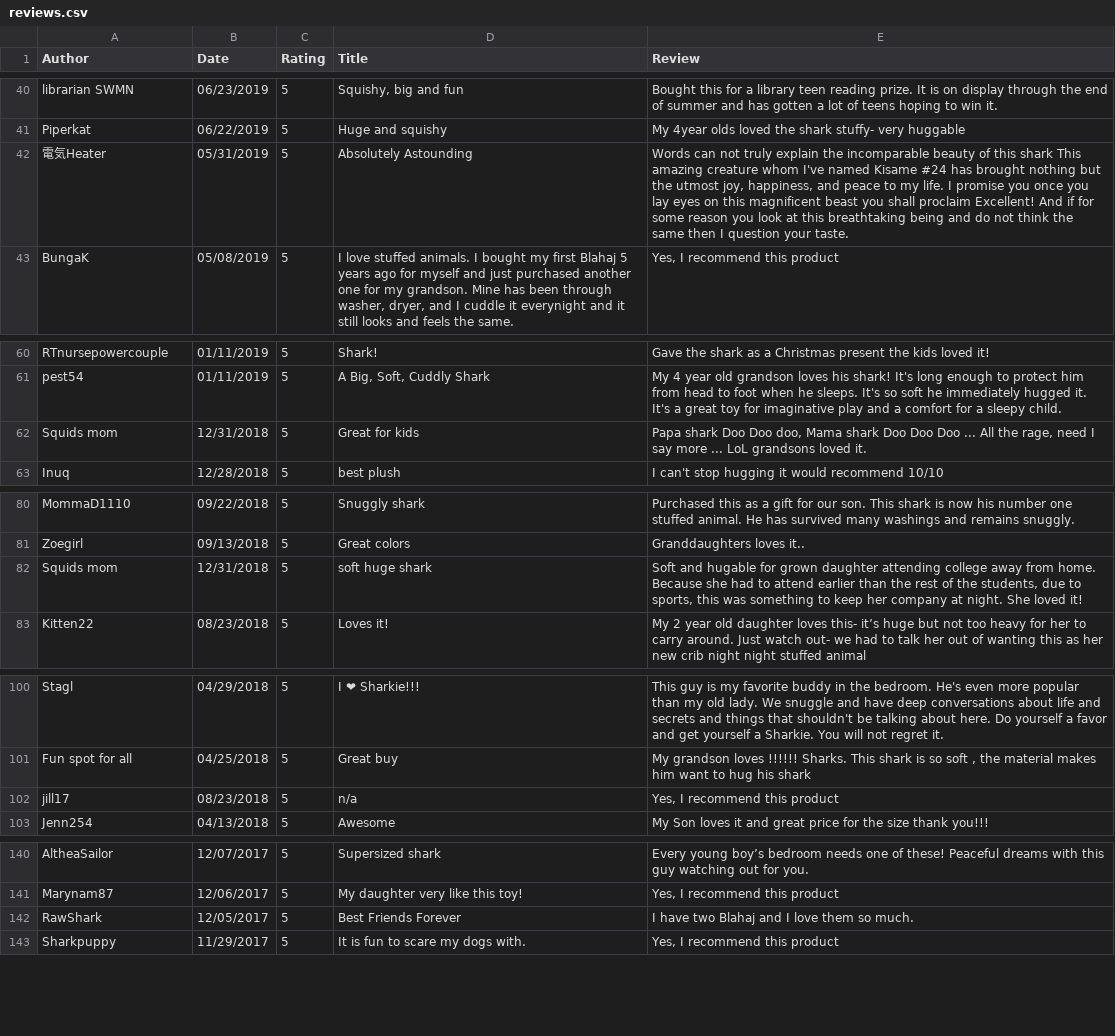
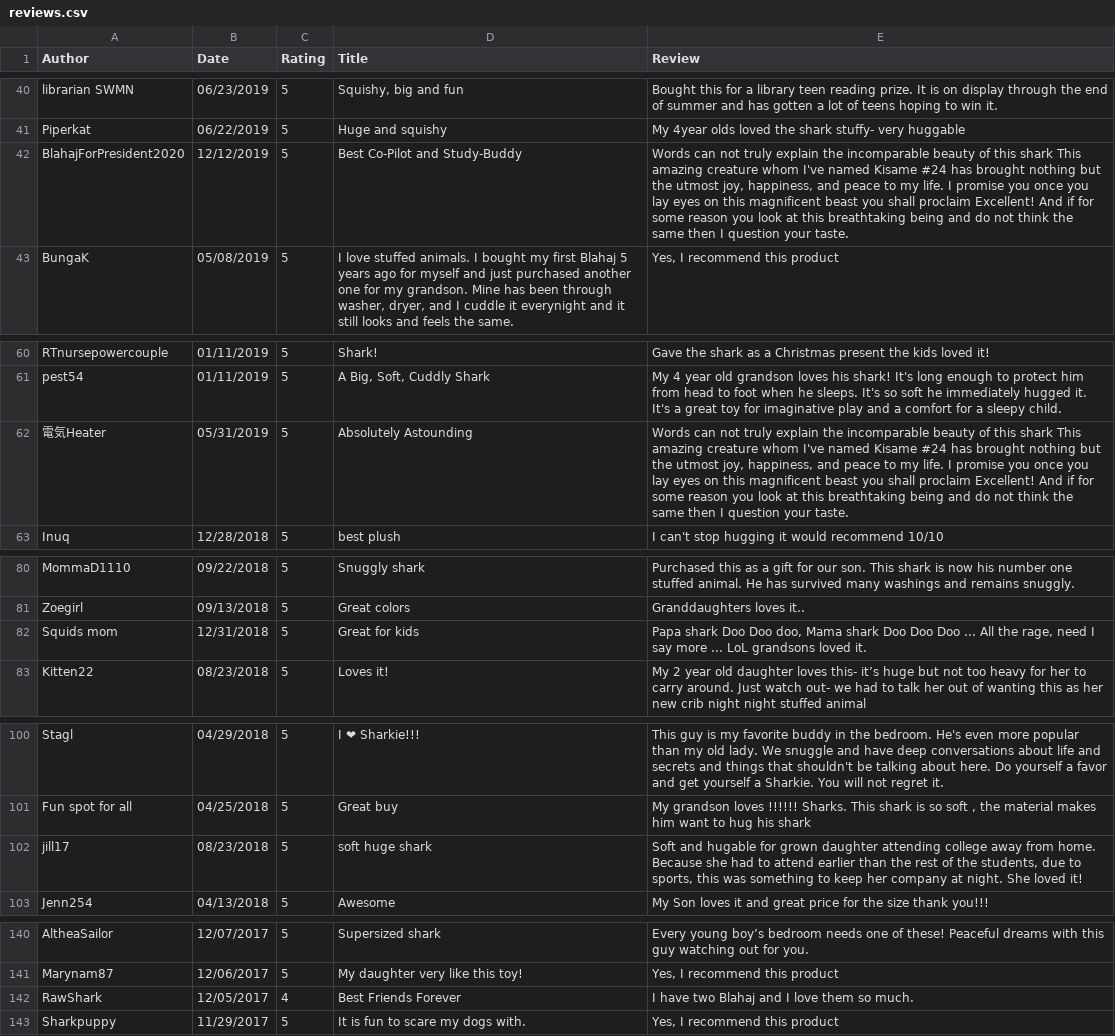
Before and after one commit to ag5tc/blahaj, a CSV file: reviews.csv, drawn as a sheet; only a part is shown, gaps mark what is left out; removed rows and columns are numbered as before the commit, all else as after; the diff names each change by its address in the sheet, - before the commit and + after, or states it on an @@ line.

```diff
--- a/reviews.csv
+++ b/reviews.csv
-A42 (Author): 電気Heater
+A42 (Author): BlahajForPresident2020
-B42 (Date): 05/31/2019
+B42 (Date): 12/12/2019
-D42 (Title): Absolutely Astounding
+D42 (Title): Best Co-Pilot and Study-Buddy
-row 62: Squids mom | 12/31/2018 | 5 | Great for kids | Papa shark Doo Doo doo, Mama shark Doo Doo Doo ... All the rage, need I say more ... LoL grandsons loved it.
+row 62: 電気Heater | 05/31/2019 | 5 | Absolutely Astounding | Words can not truly explain the incomparable beauty of this shark This amazing creature whom I've named Kisame #24 has brought nothing but the utmost joy, happiness, and peace to my life. I promise you once you lay eyes on this magnificent beast you shall proclaim Excellent! And if for some reason you look at this breathtaking being and do not think the same then I question your taste.
-D82 (Title): soft huge shark
+D82 (Title): Great for kids
-E82 (Review): Soft and hugable for grown daughter attending college away from home. Because she had to attend earlier than the rest of the students, due to sports, this was something to keep her company at night. She loved it!
+E82 (Review): Papa shark Doo Doo doo, Mama shark Doo Doo Doo ... All the rage, need I say more ... LoL grandsons loved it.
-D102 (Title): n/a
+D102 (Title): soft huge shark
-E102 (Review): Yes, I recommend this product
+E102 (Review): Soft and hugable for grown daughter attending college away from home. Because she had to attend earlier than the rest of the students, due to sports, this was something to keep her company at night. She loved it!
-C142 (Rating): 5
+C142 (Rating): 4
```
Also changed, not shown: 1 other file.
